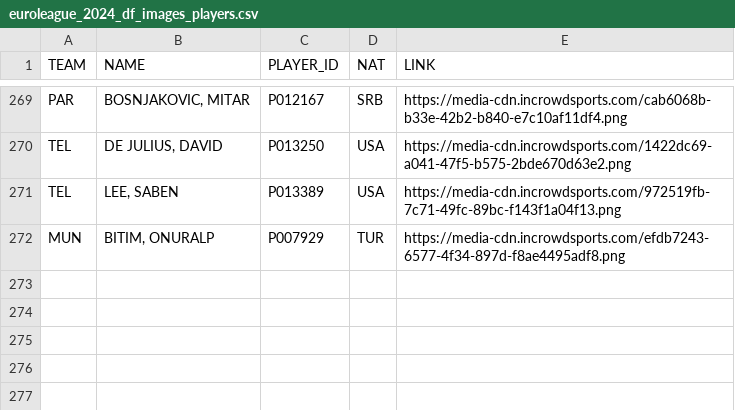
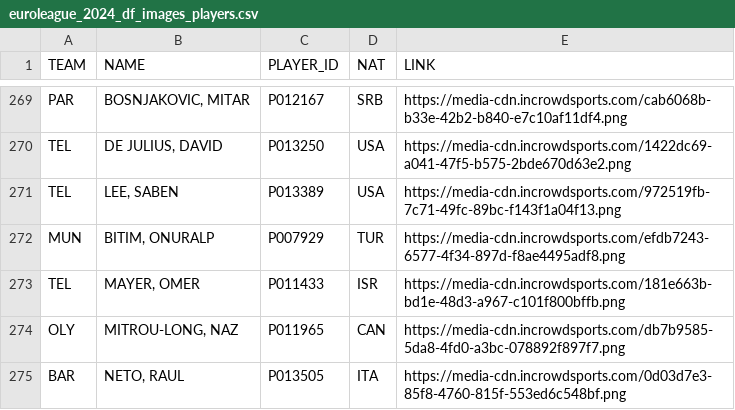
Before and after one commit to gpain1999/Euroleague_Eurocup_Analyses, a CSV file: datas/euroleague_2024_df_images_players.csv, drawn as a sheet; only a part is shown, gaps mark what is left out.

```diff
--- a/datas/euroleague_2024_df_images_players.csv
+++ b/datas/euroleague_2024_df_images_players.csv
@@ -272 +272,4 @@ TEL,"LEE, SABEN",P013389,USA,https://media-cdn.incrowdsports.com/972519fb-7c71-4
 MUN,"BITIM, ONURALP",P007929,TUR,https://media-cdn.incrowdsports.com/efdb7243-6577-4f34-897d-f8ae4495adf8.png
+TEL,"MAYER, OMER",P011433,ISR,https://media-cdn.incrowdsports.com/181e663b-bd1e-48d3-a967-c101f800bffb.png
+OLY,"MITROU-LONG, NAZ",P011965,CAN,https://media-cdn.incrowdsports.com/db7b9585-5da8-4fd0-a3bc-078892f897f7.png
+BAR,"NETO, RAUL",P013505,ITA,https://media-cdn.incrowdsports.com/0d03d7e3-85f8-4760-815f-553ed6c548bf.png
```
Also changed, not shown: datas/euroleague_PER_2024.csv, datas/euroleague_evolscore_2024.csv, 11 other files.
